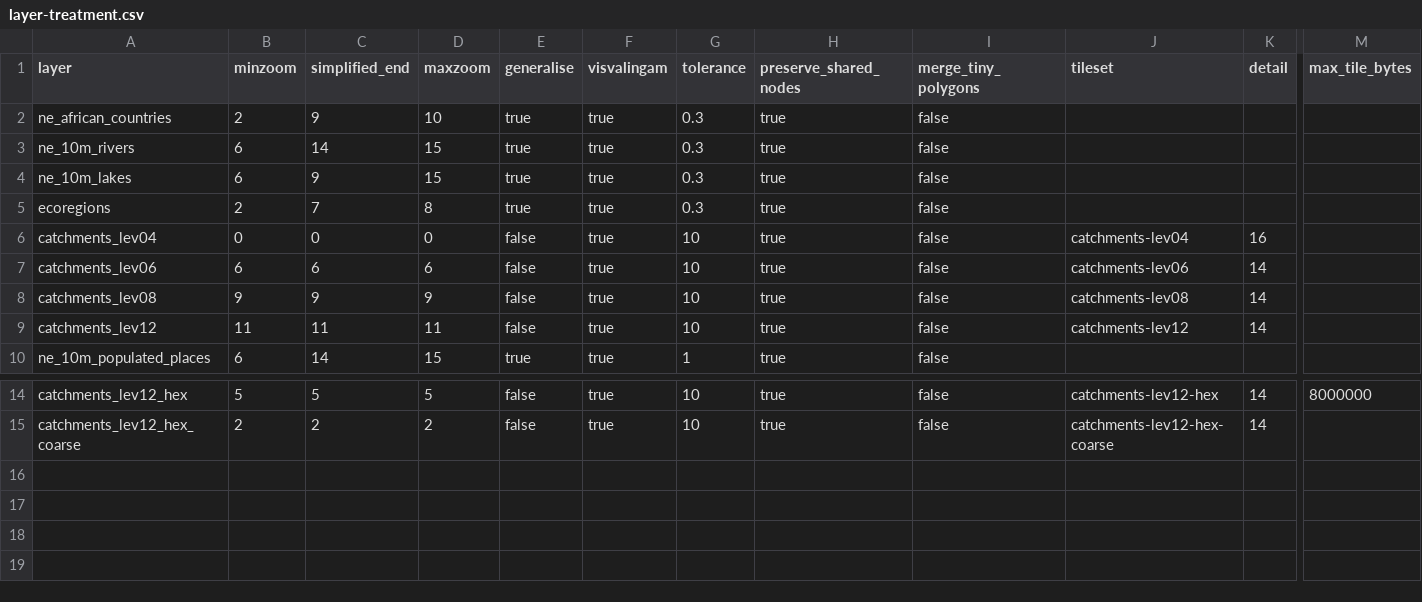
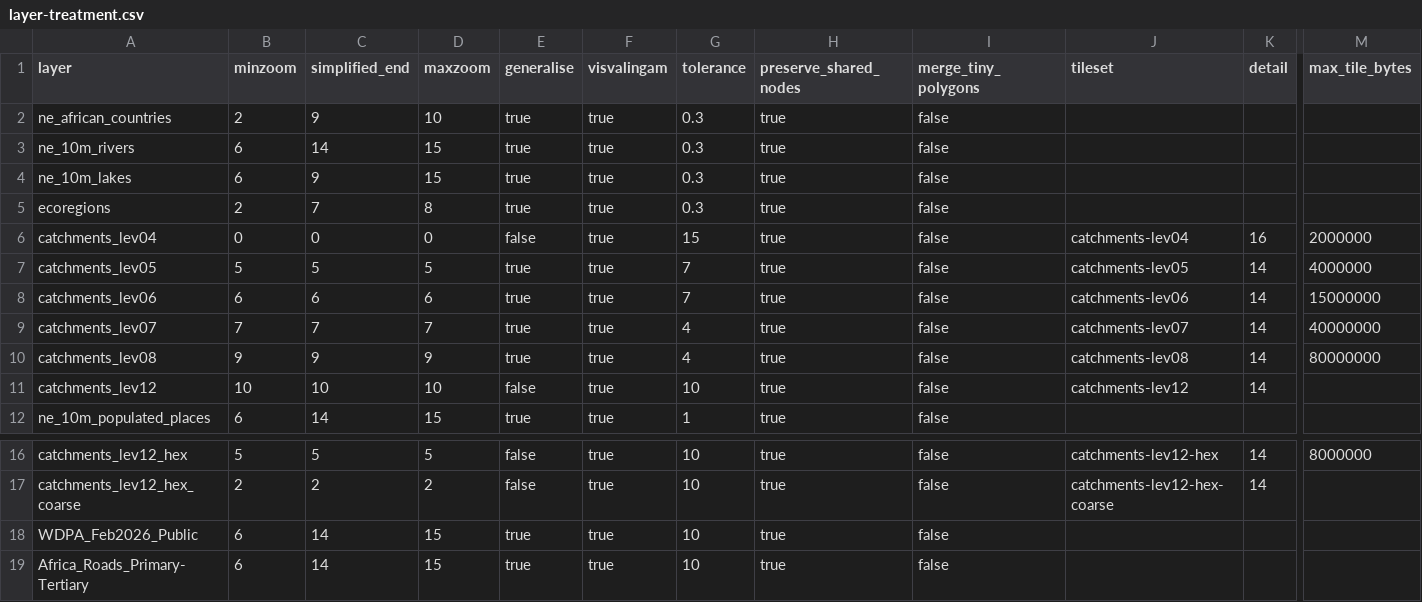
Before and after one commit to kartoza/DecisionTheatre, a CSV file: datasources/mbtiles-config/layer-treatment.csv, drawn as a sheet; only a part is shown, gaps mark what is left out; addresses are those after the commit; rows hold the shown columns only; the diff names each change by its address in the sheet, - before the commit and + after, or states it on an @@ line.

Commit message:
update layer treatment

```diff
--- a/datasources/mbtiles-config/layer-treatment.csv
+++ b/datasources/mbtiles-config/layer-treatment.csv
-G6 (tolerance): 10
+G6 (tolerance): 15
-M6 (max_tile_bytes): (empty)
+M6 (max_tile_bytes): 2000000
+row 7: catchments_lev05 | 5 | 5 | 5 | true | true | 7 | true | false | catchments-lev05 | 14 | 4000000
-E8 (generalise): false
+E8 (generalise): true
-G8 (tolerance): 10
+G8 (tolerance): 7
-M8 (max_tile_bytes): (empty)
+M8 (max_tile_bytes): 15000000
+row 9: catchments_lev07 | 7 | 7 | 7 | true | true | 4 | true | false | catchments-lev07 | 14 | 40000000
-E10 (generalise): false
+E10 (generalise): true
-G10 (tolerance): 10
+G10 (tolerance): 4
-M10 (max_tile_bytes): (empty)
+M10 (max_tile_bytes): 80000000
-B11 (minzoom): 11
+B11 (minzoom): 10
-C11 (simplified_end): 11
+C11 (simplified_end): 10
-D11 (maxzoom): 11
+D11 (maxzoom): 10
+row 18: WDPA_Feb2026_Public | 6 | 14 | 15 | true | true | 10 | true | false
+row 19: Africa_Roads_Primary-Tertiary | 6 | 14 | 15 | true | true | 10 | true | false
```
